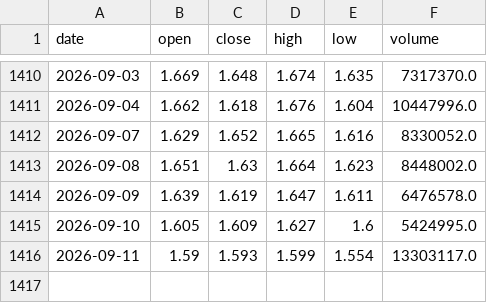
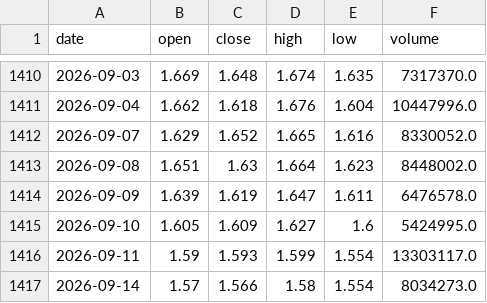
Before and after one commit to ZhouRHong/588080-v3g-signal, a CSV file: data/588080_qfq_snapshot.csv, drawn as a sheet; only a part is shown, gaps mark what is left out; the diff names each change by its address in the sheet, - before the commit and + after, or states it on an @@ line.

```diff
--- a/data/588080_qfq_snapshot.csv
+++ b/data/588080_qfq_snapshot.csv
+row 1417: 2026-09-14 | 1.57 | 1.566 | 1.58 | 1.554 | 8034273.0
```
Also changed, not shown: 2 other files.
